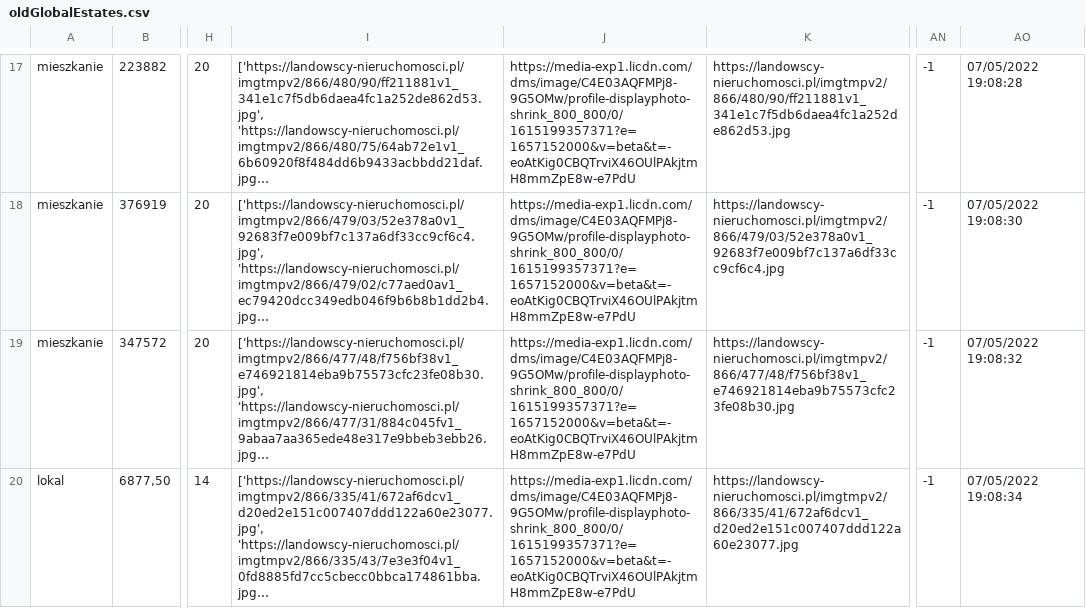
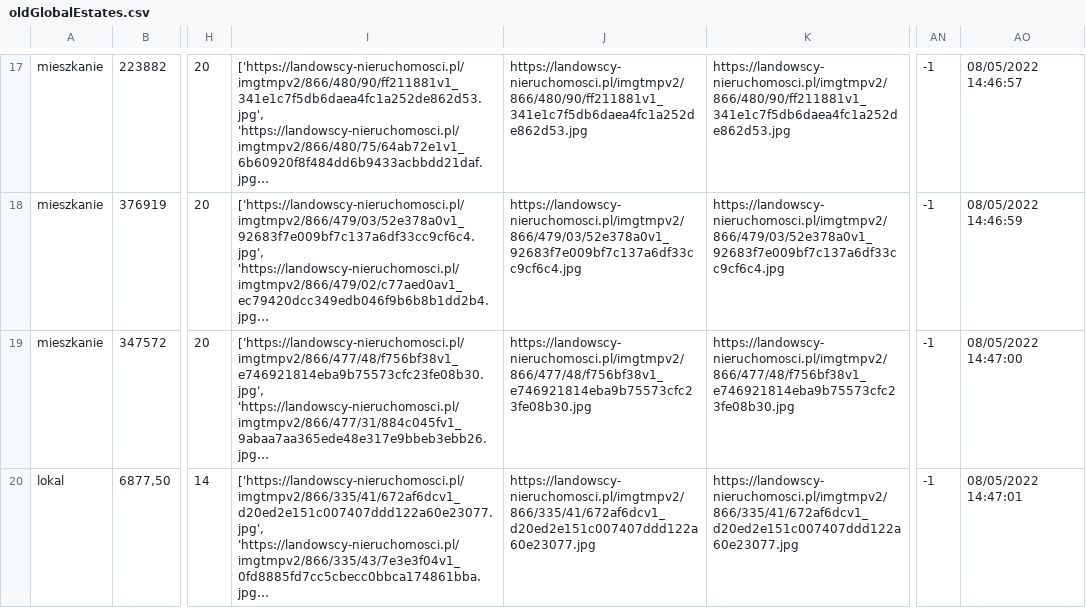
Before and after one commit to dilejt/Scraper, a CSV file: oldGlobalEstates.csv, drawn as a sheet; only a part is shown, gaps mark what is left out; long unchanged cells end in …; the diff covers the shown part only; the diff names each change by its address in the sheet, - before the commit and + after, or states it on an @@ line.

```diff
--- a/oldGlobalEstates.csv
+++ b/oldGlobalEstates.csv
-J17: https://media-exp1.licdn.com/dms/image/C4E03AQFMPj8-9G5OMw/profile-displayphoto-shrink_800_800/0/1615199357371?e=1657152000&v=beta&t=-eoAtKig0CBQTrviX46OUlPAkjtmH8mmZpE8w-e7PdU
+J17: https://landowscy-nieruchomosci.pl/imgtmpv2/866/480/90/ff211881v1_341e1c7f5db6daea4fc1a252de862d53.jpg
-AO17: 07/05/2022 19:08:28
+AO17: 08/05/2022 14:46:57
-J18: https://media-exp1.licdn.com/dms/image/C4E03AQFMPj8-9G5OMw/profile-displayphoto-shrink_800_800/0/1615199357371?e=1657152000&v=beta&t=-eoAtKig0CBQTrviX46OUlPAkjtmH8mmZpE8w-e7PdU
+J18: https://landowscy-nieruchomosci.pl/imgtmpv2/866/479/03/52e378a0v1_92683f7e009bf7c137a6df33cc9cf6c4.jpg
-AO18: 07/05/2022 19:08:30
+AO18: 08/05/2022 14:46:59
-J19: https://media-exp1.licdn.com/dms/image/C4E03AQFMPj8-9G5OMw/profile-displayphoto-shrink_800_800/0/1615199357371?e=1657152000&v=beta&t=-eoAtKig0CBQTrviX46OUlPAkjtmH8mmZpE8w-e7PdU
+J19: https://landowscy-nieruchomosci.pl/imgtmpv2/866/477/48/f756bf38v1_e746921814eba9b75573cfc23fe08b30.jpg
-AO19: 07/05/2022 19:08:32
+AO19: 08/05/2022 14:47:00
-J20: https://media-exp1.licdn.com/dms/image/C4E03AQFMPj8-9G5OMw/profile-displayphoto-shrink_800_800/0/1615199357371?e=1657152000&v=beta&t=-eoAtKig0CBQTrviX46OUlPAkjtmH8mmZpE8w-e7PdU
+J20: https://landowscy-nieruchomosci.pl/imgtmpv2/866/335/41/672af6dcv1_d20ed2e151c007407ddd122a60e23077.jpg
-AO20: 07/05/2022 19:08:34
+AO20: 08/05/2022 14:47:01
```
Also changed, not shown: 32 edited cells elsewhere in this file, 13 other files.
